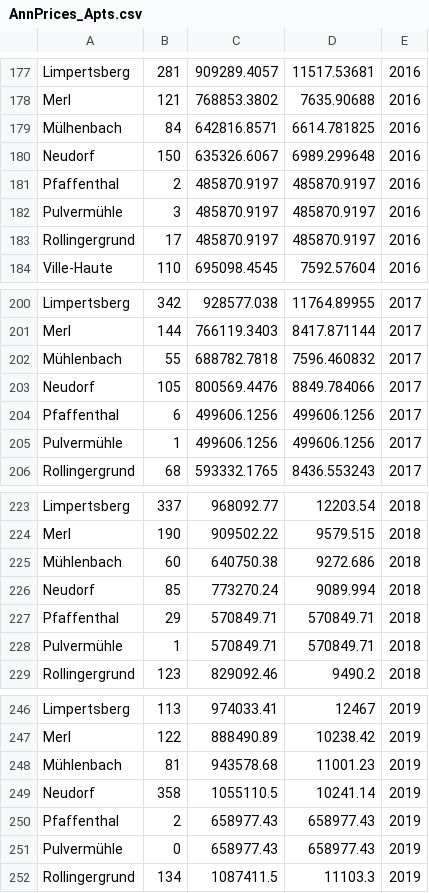
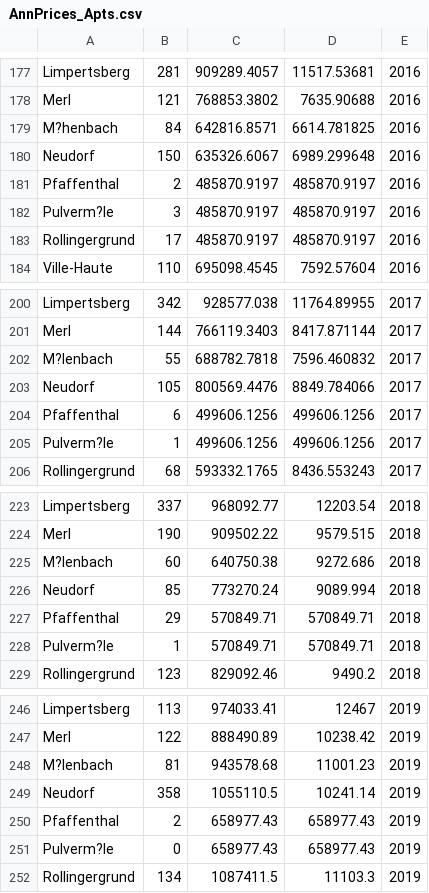
Before and after one commit to andresamayachaves/Luxembourg, a CSV file: AnnPrices_Apts.csv, drawn as a sheet; only a part is shown, gaps mark what is left out; the diff covers the shown part only; the diff names each change by its address in the sheet, - before the commit and + after, or states it on an @@ line.

```diff
--- a/AnnPrices_Apts.csv
+++ b/AnnPrices_Apts.csv
-A179: Mülhenbach
+A179: M?henbach
-A182: Pulvermühle
+A182: Pulverm?le
-A202: Mühlenbach
+A202: M?lenbach
-A205: Pulvermühle
+A205: Pulverm?le
-A225: Mühlenbach
+A225: M?lenbach
-A228: Pulvermühle
+A228: Pulverm?le
-A248: Mühlenbach
+A248: M?lenbach
-A251: Pulvermühle
+A251: Pulverm?le
```
Also changed, not shown: 1 added row, 1 removed row and 18 edited cells elsewhere in this file.
